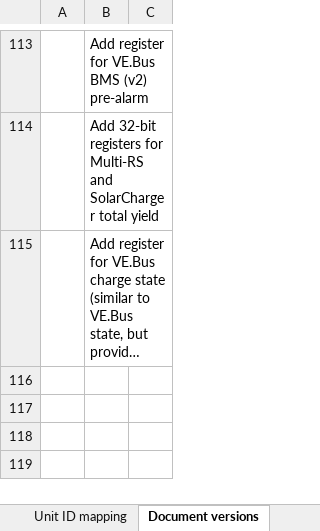
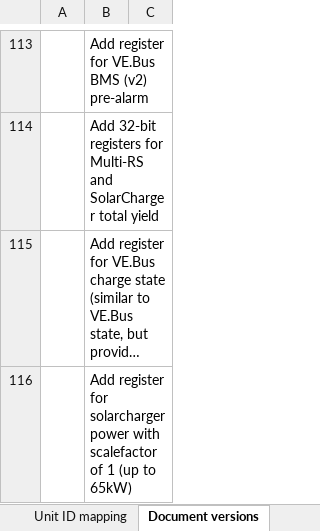
Before and after one commit to victronenergy/dbus_modbustcp, an Excel workbook: CCGX-Modbus-TCP-register-list.xlsx, sheet Document versions, drawn as a sheet; only a part is shown, gaps mark what is left out; long unchanged cells end in …; values as stored, in another font and other column widths than the file's, no borders; the diff names each change by its address in the sheet, - before the commit and + after, or states it on an @@ line.

```diff
--- a/CCGX-Modbus-TCP-register-list.xlsx (sheet Document versions)
+++ b/CCGX-Modbus-TCP-register-list.xlsx (sheet Document versions)
+row 116:  | Add register for solarcharger power with scalefactor of 1 (up to 65kW)
```
Also changed, not shown: sheet Field list.
